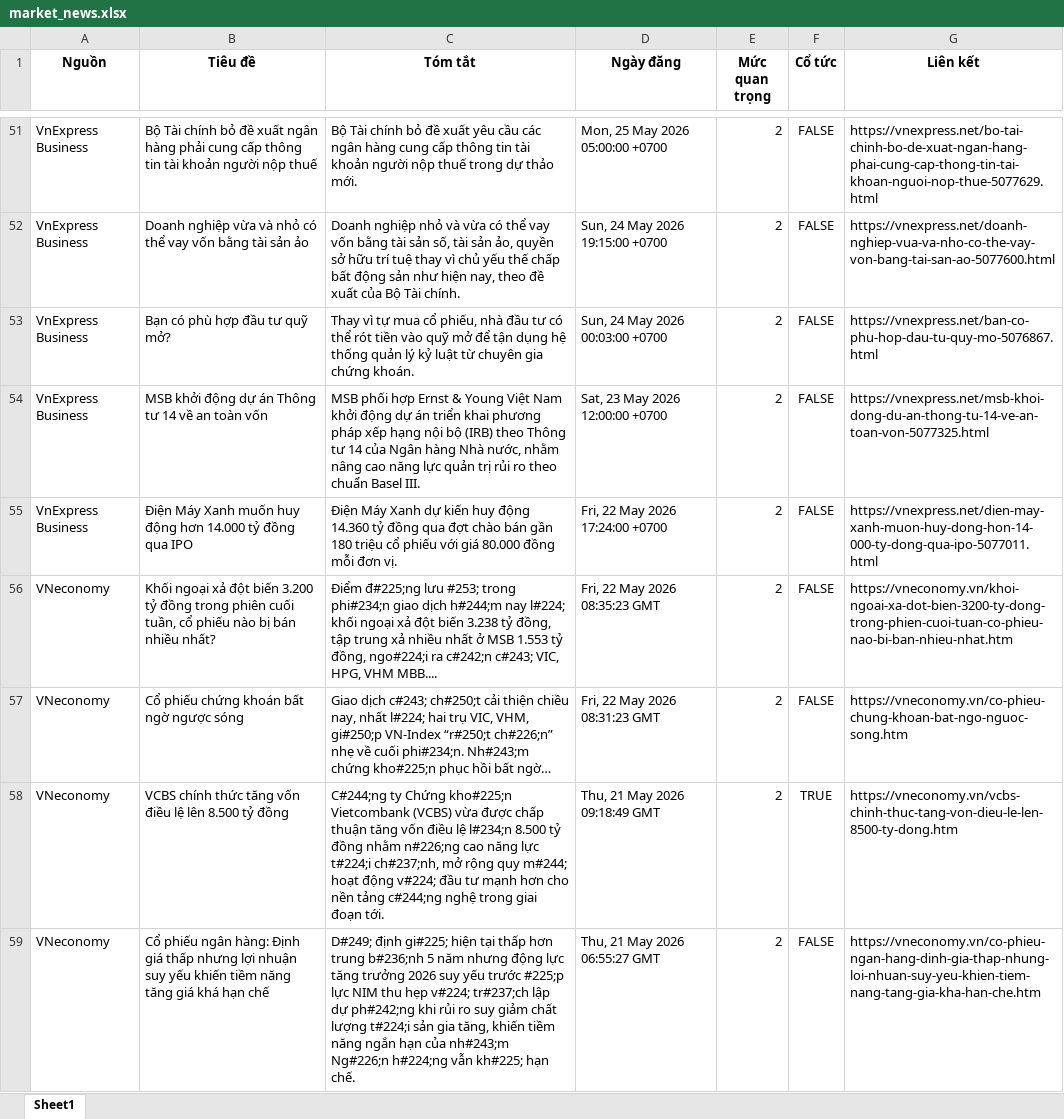
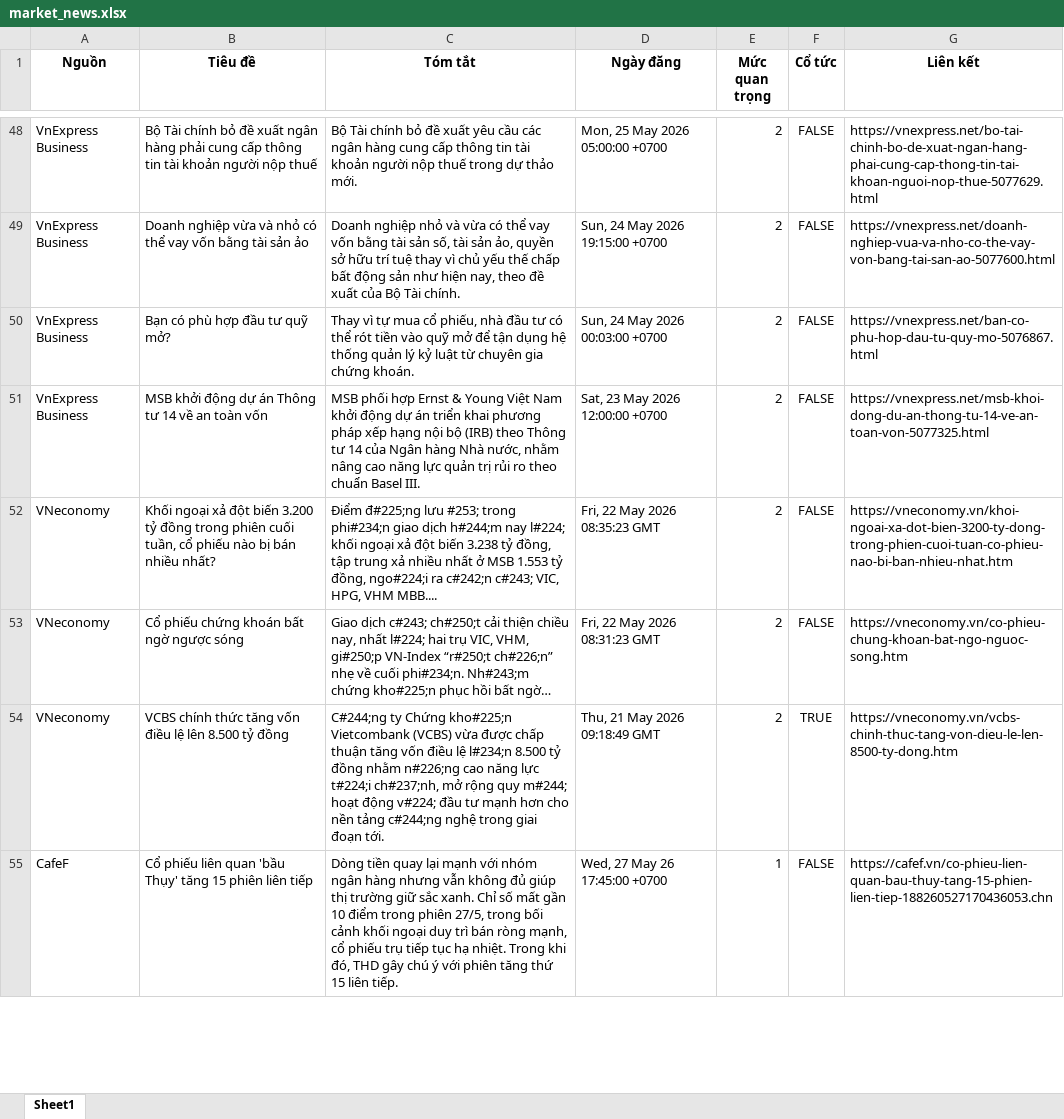
Before and after one commit to Ngoduc1110/ND, an Excel workbook: NEWS/market_news.xlsx, sheet Sheet1, drawn as a sheet; only a part is shown, gaps mark what is left out; values as stored, in another font and other column widths than the file's, no borders; removed rows and columns are numbered as before the commit, all else as after; the diff covers the shown part only; the diff names each change by its address in the sheet, - before the commit and + after, or states it on an @@ line.

Commit message:
Auto-update data and report at 2026-05-27 18:17

```diff
--- a/NEWS/market_news.xlsx (sheet Sheet1)
+++ b/NEWS/market_news.xlsx (sheet Sheet1)
-row 55: VnExpress Business | Điện Máy Xanh muốn huy động hơn 14.000 tỷ đồng qua IPO | Điện Máy Xanh dự kiến huy động 14.360 tỷ đồng qua đợt chào bán gần 180 triệu cổ phiếu với giá 80.000 đồng mỗi đơn vị. | Fri, 22 May 2026 17:24:00 +0700 | 2 | FALSE | https://vnexpress.net/dien-may-xanh-muon-huy-dong-hon-14-000-ty-dong-qua-ipo-5077011.html
-row 59: VNeconomy | Cổ phiếu ngân hàng: Định giá thấp nhưng lợi nhuận suy yếu khiến tiềm năng tăng giá khá hạn chế | D#249; định gi#225; hiện tại thấp hơn trung b#236;nh 5 năm nhưng động lực tăng trưởng 2026 suy yếu trước #225;p lực NIM thu hẹp v#224; tr#237;ch lập dự ph#242;ng khi rủi ro suy giảm chất lượng t#224;i sản gia tăng, khiến tiềm năng ngắn hạn của nh#243;m Ng#226;n h#224;ng vẫn kh#225; hạn chế. | Thu, 21 May 2026 06:55:27 GMT | 2 | FALSE | https://vneconomy.vn/co-phieu-ngan-hang-dinh-gia-thap-nhung-loi-nhuan-suy-yeu-khien-tiem-nang-tang-gia-kha-han-che.htm
+row 55: CafeF | Cổ phiếu liên quan 'bầu Thụy' tăng 15 phiên liên tiếp | Dòng tiền quay lại mạnh với nhóm ngân hàng nhưng vẫn không đủ giúp thị trường giữ sắc xanh. Chỉ số mất gần 10 điểm trong phiên 27/5, trong bối cảnh khối ngoại duy trì bán ròng mạnh, cổ phiếu trụ tiếp tục hạ nhiệt. Trong khi đó, THD gây chú ý với phiên tăng thứ 15 liên tiếp. | Wed, 27 May 26 17:45:00 +0700 | 1 | FALSE | https://cafef.vn/co-phieu-lien-quan-bau-thuy-tang-15-phien-lien-tiep-188260527170436053.chn
```
Also changed, not shown: 19 added rows and 24 removed rows elsewhere in this sheet, 10 other files.
